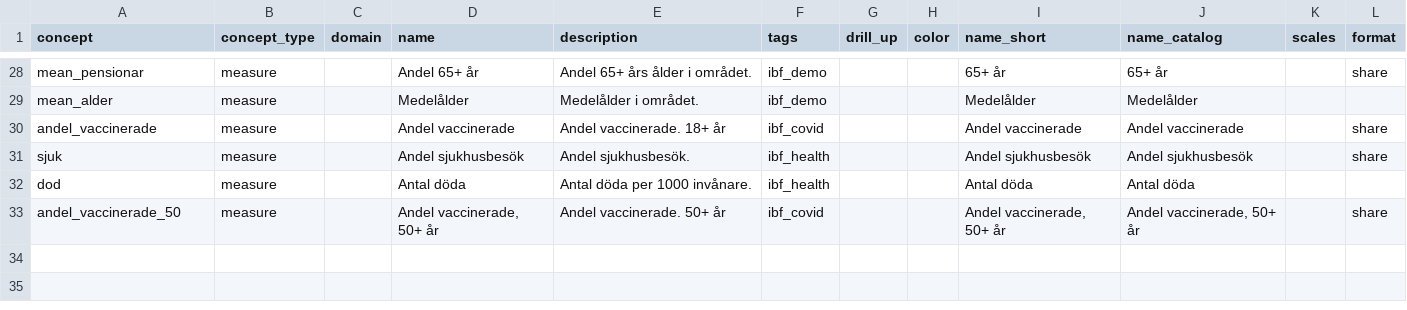
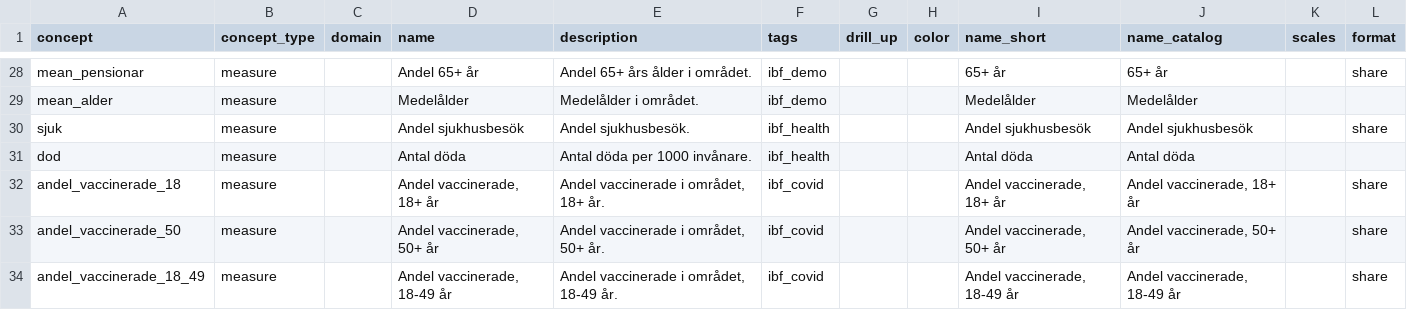
Before and after one commit to open-numbers/ddf--ibfuu--healthatlas, a CSV file: ddf--concepts.csv, drawn as a sheet; only a part is shown, gaps mark what is left out.

```diff
--- a/ddf--concepts.csv
+++ b/ddf--concepts.csv
@@ -29,5 +29,6 @@ mean_pensionar,measure,,Andel 65+ år,Andel 65+ års ålder i området.,ibf_demo
 mean_alder,measure,,Medelålder,Medelålder i området.,ibf_demo,,,Medelålder,Medelålder,,
-andel_vaccinerade,measure,,Andel vaccinerade,Andel vaccinerade. 18+ år,ibf_covid,,,Andel vaccinerade,Andel vaccinerade,,share
 sjuk,measure,,Andel sjukhusbesök,Andel sjukhusbesök.,ibf_health,,,Andel sjukhusbesök,Andel sjukhusbesök,,share
 dod,measure,,Antal döda,Antal döda per 1000 invånare.,ibf_health,,,Antal döda,Antal döda,,
-andel_vaccinerade_50,measure,,"Andel vaccinerade, 50+ år",Andel vaccinerade. 50+ år,ibf_covid,,,"Andel vaccinerade, 50+ år","Andel vaccinerade, 50+ år",,share
+andel_vaccinerade_18,measure,,"Andel vaccinerade, 18+ år","Andel vaccinerade i området, 18+ år.",ibf_covid,,,"Andel vaccinerade, 18+ år","Andel vaccinerade, 18+ år",,share
+andel_vaccinerade_50,measure,,"Andel vaccinerade, 50+ år","Andel vaccinerade i området, 50+ år.",ibf_covid,,,"Andel vaccinerade, 50+ år","Andel vaccinerade, 50+ år",,share
+andel_vaccinerade_18_49,measure,,"Andel vaccinerade, 18-49 år","Andel vaccinerade i området, 18-49 år.",ibf_covid,,,"Andel vaccinerade, 18-49 år","Andel vaccinerade, 18-49 år",,share
```
Also changed, not shown: ddf--datapoints--andel_vaccinerade_50--by--kommun--year.csv, 7 other files.
